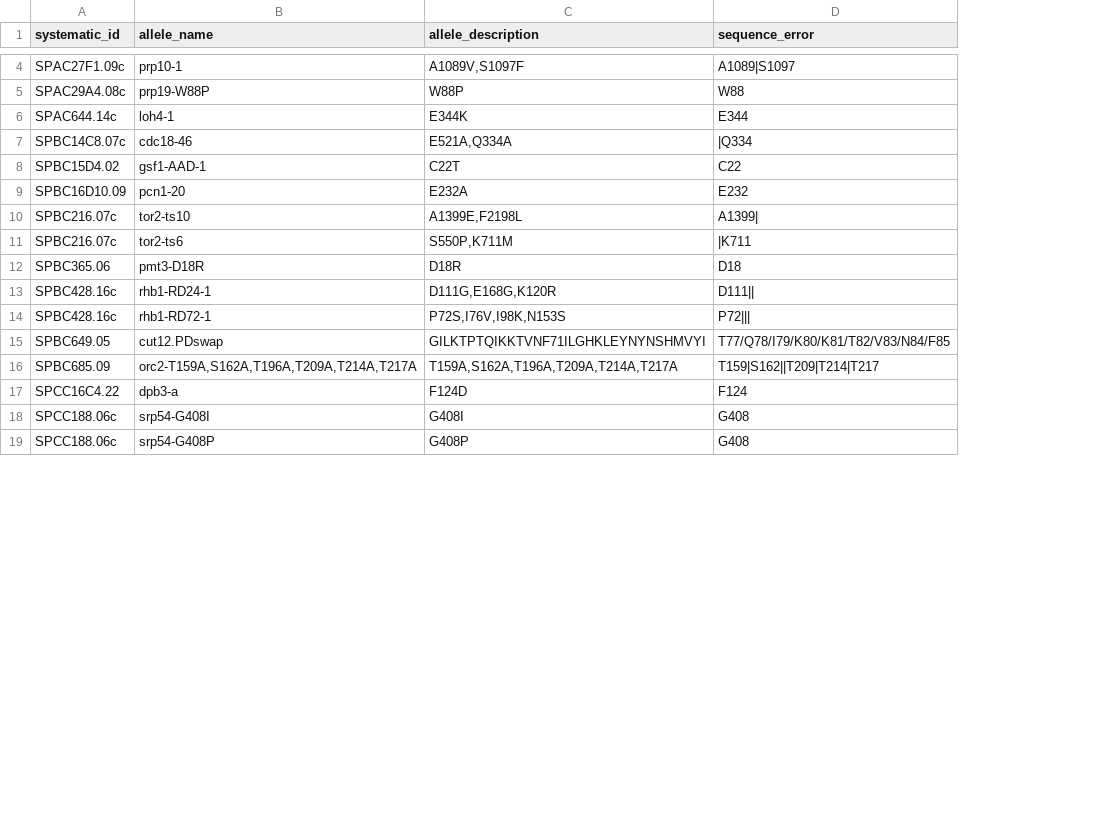
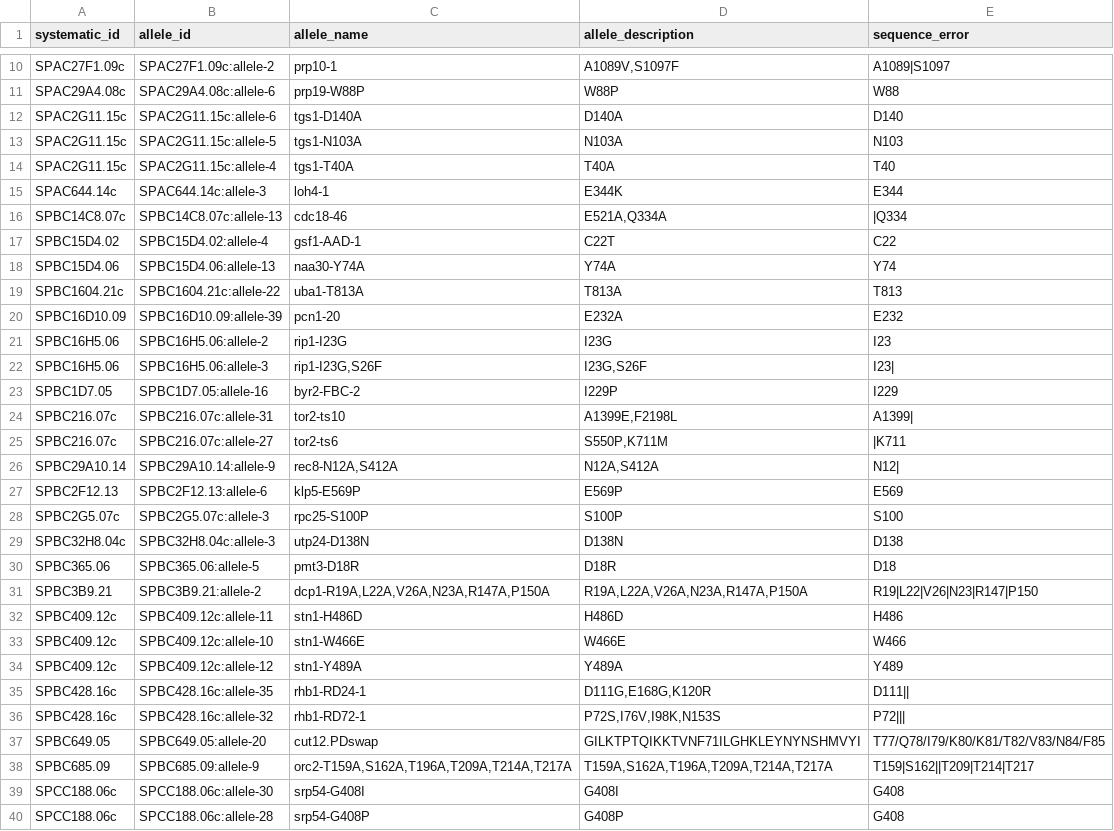
Before and after one commit to pombase/allele_qc, a TSV file: results/allele_cannot_fix_sequence_errors.tsv, drawn as a sheet; only a part is shown, gaps mark what is left out; removed rows and columns are numbered as before the commit, all else as after; the diff covers the shown part only; the diff names each change by its address in the sheet, - before the commit and + after, or states it on an @@ line.

```diff
--- a/results/allele_cannot_fix_sequence_errors.tsv
+++ b/results/allele_cannot_fix_sequence_errors.tsv
+column B (allele_id), rows 10-11: SPAC27F1.09c:allele-2 | SPAC29A4.08c:allele-6; rows 15-17: SPAC644.14c:allele-3 | SPBC14C8.07c:allele-13 | SPBC15D4.02:allele-4; row 20: SPBC16D10.09:allele-39; rows 24-25: SPBC216.07c:allele-31 | SPBC216.07c:allele-27; row 30: SPBC365.06:allele-5; rows 35-40: SPBC428.16c:allele-35 | SPBC428.16c:allele-32 | SPBC649.05:allele-20 | SPBC685.09:allele-9 | SPCC188.06c:allele-30 | SPCC188.06c:allele-28
+row 12: SPAC2G11.15c | SPAC2G11.15c:allele-6 | tgs1-D140A | D140A | D140
+row 13: SPAC2G11.15c | SPAC2G11.15c:allele-5 | tgs1-N103A | N103A | N103
+row 14: SPAC2G11.15c | SPAC2G11.15c:allele-4 | tgs1-T40A | T40A | T40
+row 18: SPBC15D4.06 | SPBC15D4.06:allele-13 | naa30-Y74A | Y74A | Y74
+row 19: SPBC1604.21c | SPBC1604.21c:allele-22 | uba1-T813A | T813A | T813
+row 21: SPBC16H5.06 | SPBC16H5.06:allele-2 | rip1-I23G | I23G | I23
+row 22: SPBC16H5.06 | SPBC16H5.06:allele-3 | rip1-I23G,S26F | I23G,S26F | I23
+row 23: SPBC1D7.05 | SPBC1D7.05:allele-16 | byr2-FBC-2 | I229P | I229
+row 26: SPBC29A10.14 | SPBC29A10.14:allele-9 | rec8-N12A,S412A | N12A,S412A | N12
+row 27: SPBC2F12.13 | SPBC2F12.13:allele-6 | klp5-E569P | E569P | E569
+row 28: SPBC2G5.07c | SPBC2G5.07c:allele-3 | rpc25-S100P | S100P | S100
+row 29: SPBC32H8.04c | SPBC32H8.04c:allele-3 | utp24-D138N | D138N | D138
+row 31: SPBC3B9.21 | SPBC3B9.21:allele-2 | dcp1-R19A,L22A,V26A,N23A,R147A,P150A | R19A,L22A,V26A,N23A,R147A,P150A | R19|L22|V26|N23|R147|P150
+row 32: SPBC409.12c | SPBC409.12c:allele-11 | stn1-H486D | H486D | H486
+row 33: SPBC409.12c | SPBC409.12c:allele-10 | stn1-W466E | W466E | W466
+row 34: SPBC409.12c | SPBC409.12c:allele-12 | stn1-Y489A | Y489A | Y489
-row 17: SPCC16C4.22 | dpb3-a | F124D | F124
```
Also changed, not shown: 8 added rows and 1 removed row elsewhere in this file, results/allele_auto_fix.tsv, results/allele_cannot_fix_other_errors.tsv, 14 other files.
